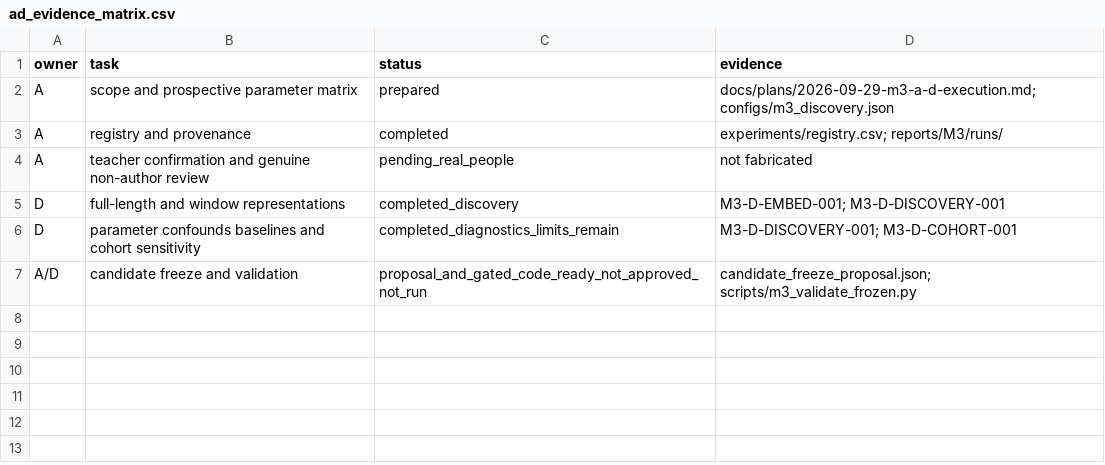
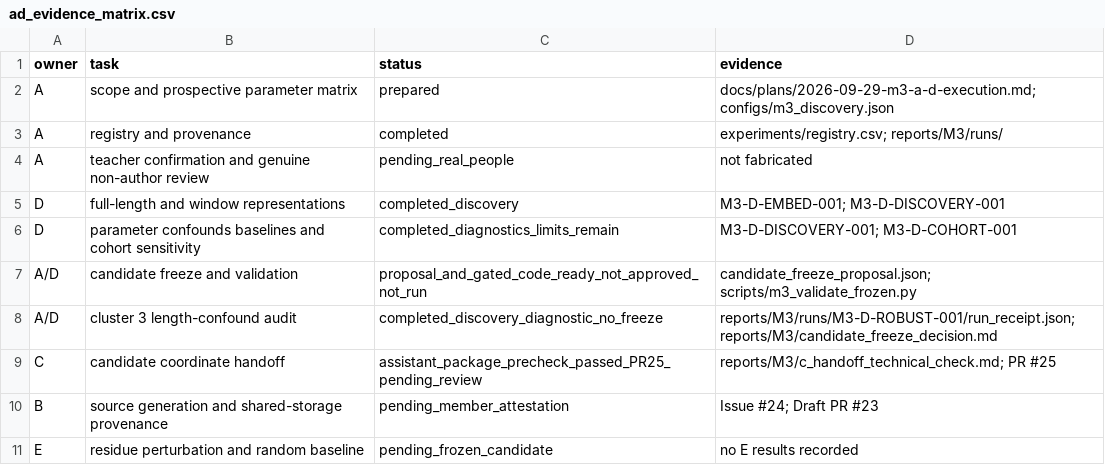
Before and after one commit to Lithium9767/MLP, a CSV file: reports/M3/ad_evidence_matrix.csv, drawn as a sheet; the diff names each change by its address in the sheet, - before the commit and + after, or states it on an @@ line.

Commit message:
docs: record C handoff precheck and M3 blockers

```diff
--- a/reports/M3/ad_evidence_matrix.csv
+++ b/reports/M3/ad_evidence_matrix.csv
+row 8: A/D | cluster 3 length-confound audit | completed_discovery_diagnostic_no_freeze | reports/M3/runs/M3-D-ROBUST-001/run_receipt.json; reports/M3/candidate_freeze_decision.md
+row 9: C | candidate coordinate handoff | assistant_package_precheck_passed_PR25_pending_review | reports/M3/c_handoff_technical_check.md; PR #25
+row 10: B | source generation and shared-storage provenance | pending_member_attestation | Issue #24; Draft PR #23
+row 11: E | residue perturbation and random baseline | pending_frozen_candidate | no E results recorded
```
Also changed, not shown: 1 other file.
